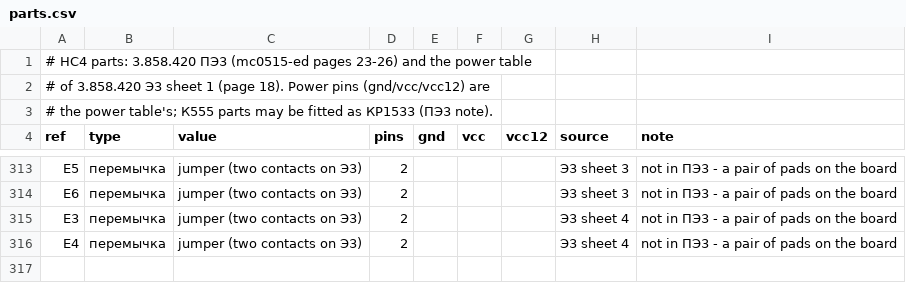
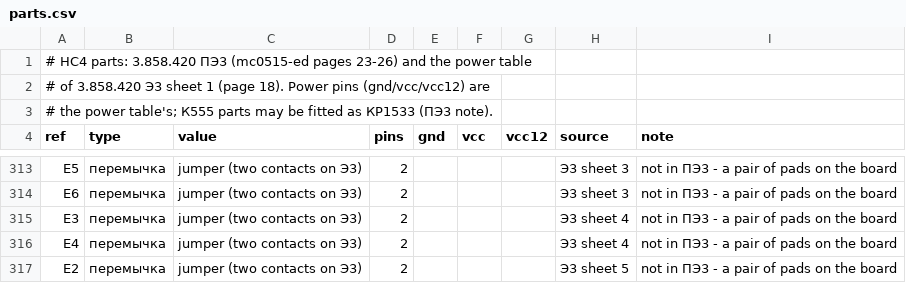
Before and after one commit to vvv104/ms0515-fpga, a CSV file: netlist/parts.csv, drawn as a sheet; only a part is shown, gaps mark what is left out.

```diff
--- a/netlist/parts.csv
+++ b/netlist/parts.csv
@@ -316 +316,2 @@ E3,перемычка,jumper (two contacts on Э3),2,,,,Э3 sheet 4,not in ПЭ3
 E4,перемычка,jumper (two contacts on Э3),2,,,,Э3 sheet 4,not in ПЭ3 - a pair of pads on the board
+E2,перемычка,jumper (two contacts on Э3),2,,,,Э3 sheet 5,not in ПЭ3 - a pair of pads on the board
```
Also changed, not shown: netlist/pinouts.csv, 1 other file.
